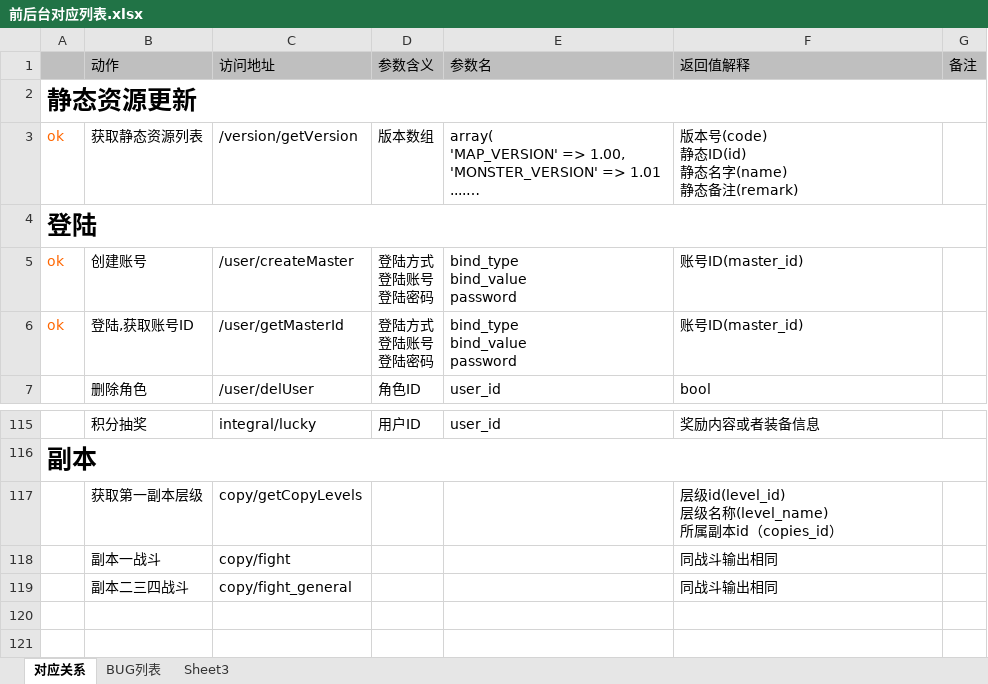
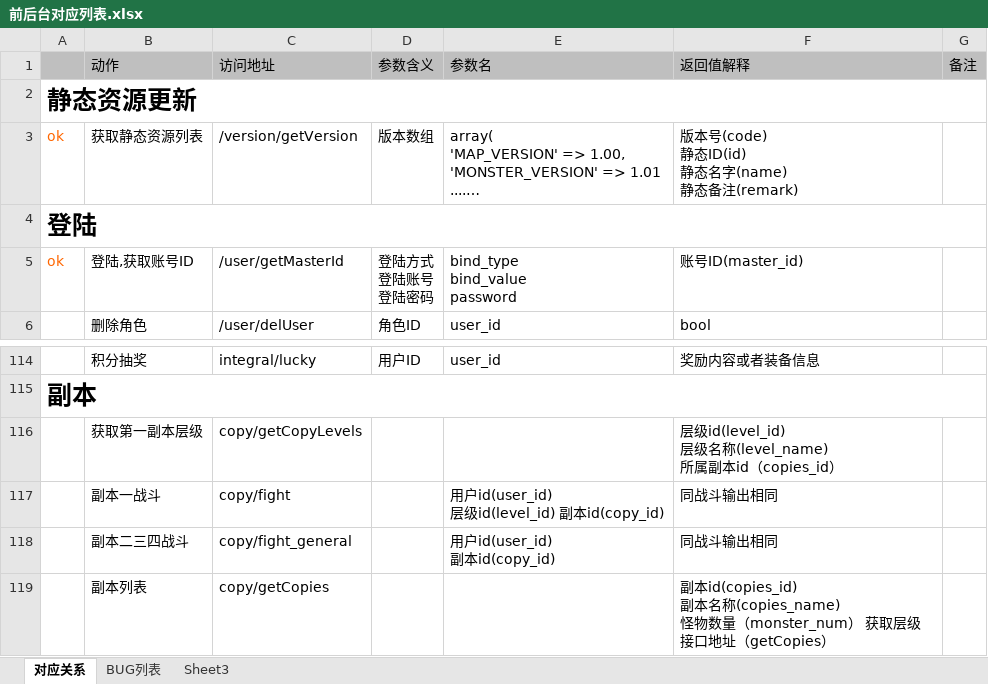
Before and after one commit to MacDino/fightgame, an Excel workbook: DOC/前后台对应列表.xlsx, sheet 对应关系, drawn as a sheet; only a part is shown, gaps mark what is left out; long unchanged cells end in …; values as stored, in another font and other column widths than the file's, no borders; charts and pictures not drawn; removed rows and columns are numbered as before the commit, all else as after; ↵ is a line break in a cell; the diff names each change by its address in the sheet, - before the commit and + after, or states it on an @@ line.

Commit message:
接口文档更新

```diff
--- a/DOC/前后台对应列表.xlsx (sheet 对应关系)
+++ b/DOC/前后台对应列表.xlsx (sheet 对应关系)
-row 5: ok | 创建账号 | /user/createMaster | 登陆方式 ↵ 登陆账号 ↵ 登陆密码 | bind_type ↵ bind_value ↵ password | 账号ID(master_id)
-E117 (参数名): (empty)
+E117 (参数名): 用户id(user_id) ↵ 层级id(level_id) 副本id(copy_id)
-E118 (参数名): (empty)
+E118 (参数名): 用户id(user_id) ↵ 副本id(copy_id)
+row 119:  | 副本列表 | copy/getCopies |  |  | 副本id(copies_id) ↵ 副本名称(copies_name) ↵ 怪物数量（monster_num） 获取层级接口地址（getCopies）
```
Also changed, not shown: charts or pictures.
